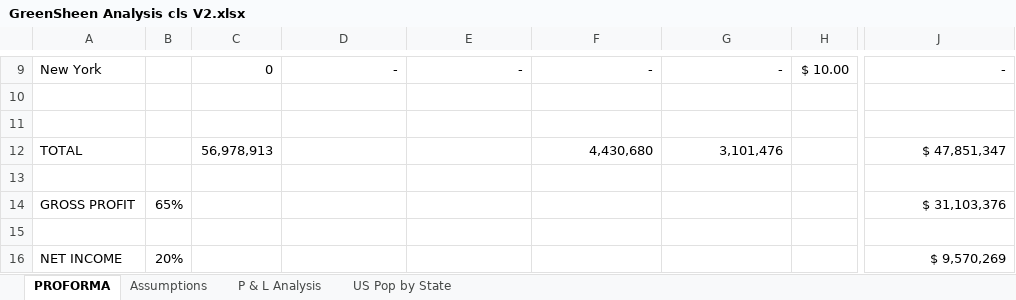
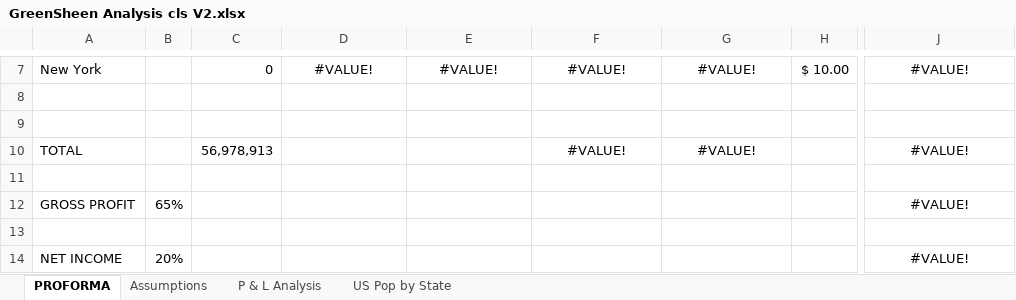
Before and after one commit to ramraider011235/Something-About-Paint-A-New-Industry-is-Born-, an Excel workbook: data/5_original_data/GreenSheen Analysis cls V2.xlsx, sheet PROFORMA, drawn as a sheet; only a part is shown, gaps mark what is left out; values as stored, in another font and other column widths than the file's, no borders; addresses are those after the commit; the diff covers the shown part only; the diff names each change by its address in the sheet, - before the commit and + after, or states it on an @@ line.

```diff
--- a/data/5_original_data/GreenSheen Analysis cls V2.xlsx (sheet PROFORMA)
+++ b/data/5_original_data/GreenSheen Analysis cls V2.xlsx (sheet PROFORMA)
-D7:G7 alignment: right
+D7:G7 alignment: center
-D7: -
+D7: #VALUE!
-E7: -
+E7: #VALUE!
-F7: -
+F7: #VALUE!
-G7: -
+G7: #VALUE!
-J7 alignment: right
+J7 alignment: center
-J7: -
+J7: #VALUE!
-F10: 4,430,680
+F10: #VALUE!
-F10:G10 alignment: right
+F10:G10 alignment: center
-G10: 3,101,476
+G10: #VALUE!
-J10: $ 47,851,347
+J10: #VALUE!
-J10 alignment: right
+J10 alignment: center
-J12: $ 31,103,376
+J12: #VALUE!
-J12 alignment: right
+J12 alignment: center
-J14: $ 9,570,269
+J14: #VALUE!
-J14 alignment: right
+J14 alignment: center
```
Also changed, not shown: 2 removed rows, 25 edited cells and cell formats elsewhere in this sheet, sheet US Pop by State, sheet P & L Analysis, sheet Assumptions, formulas that keep their value, charts or pictures, data/5_original_data/weekly_kpi_2020.xlsx, 35 other files.
